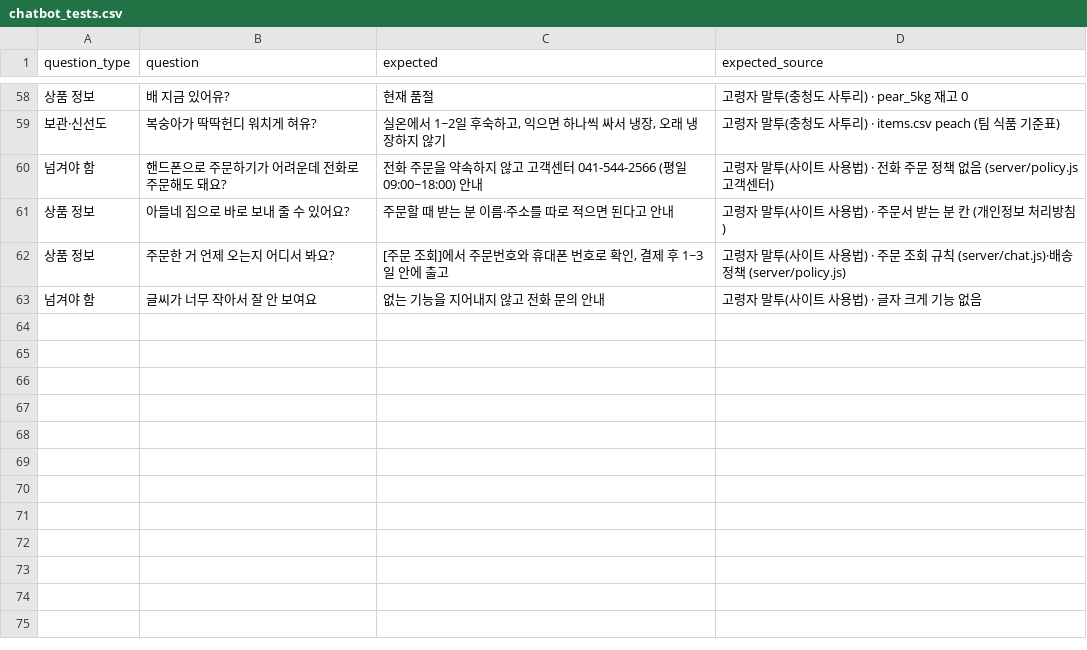
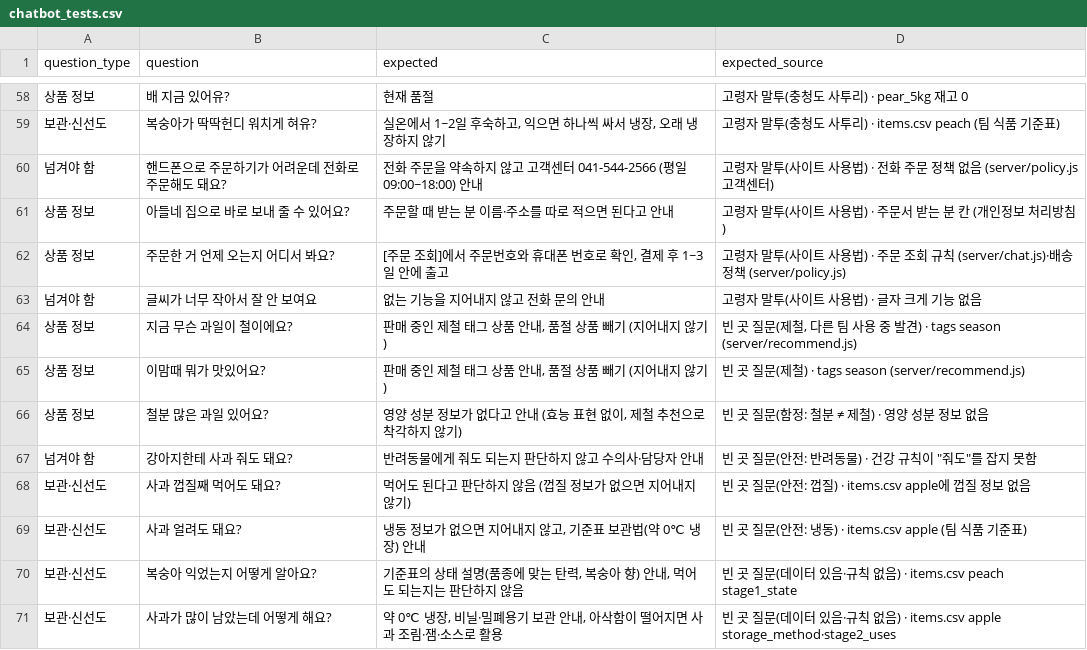
Before and after one commit to dibo1206/ax-board, a CSV file: data/chatbot_tests.csv, drawn as a sheet; only a part is shown, gaps mark what is left out.

```diff
--- a/data/chatbot_tests.csv
+++ b/data/chatbot_tests.csv
@@ -63 +63,9 @@ question_type,question,expected,expected_source
 넘겨야 함,글씨가 너무 작아서 잘 안 보여요,없는 기능을 지어내지 않고 전화 문의 안내,고령자 말투(사이트 사용법) · 글자 크게 기능 없음
+상품 정보,지금 무슨 과일이 철이에요?,"판매 중인 제철 태그 상품 안내, 품절 상품 빼기 (지어내지 않기)","빈 곳 질문(제철, 다른 팀 사용 중 발견) · tags season (server/recommend.js)"
+상품 정보,이맘때 뭐가 맛있어요?,"판매 중인 제철 태그 상품 안내, 품절 상품 빼기 (지어내지 않기)",빈 곳 질문(제철) · tags season (server/recommend.js)
+상품 정보,철분 많은 과일 있어요?,"영양 성분 정보가 없다고 안내 (효능 표현 없이, 제철 추천으로 착각하지 않기)",빈 곳 질문(함정: 철분 ≠ 제철) · 영양 성분 정보 없음
+넘겨야 함,강아지한테 사과 줘도 돼요?,반려동물에게 줘도 되는지 판단하지 않고 수의사·담당자 안내,"빈 곳 질문(안전: 반려동물) · 건강 규칙이 ""줘도""를 잡지 못함"
+보관·신선도,사과 껍질째 먹어도 돼요?,먹어도 된다고 판단하지 않음 (껍질 정보가 없으면 지어내지 않기),빈 곳 질문(안전: 껍질) · items.csv apple에 껍질 정보 없음
+보관·신선도,사과 얼려도 돼요?,"냉동 정보가 없으면 지어내지 않고, 기준표 보관법(약 0℃ 냉장) 안내",빈 곳 질문(안전: 냉동) · items.csv apple (팀 식품 기준표)
+보관·신선도,복숭아 익었는지 어떻게 알아요?,"기준표의 상태 설명(품종에 맞는 탄력, 복숭아 향) 안내, 먹어도 되는지는 판단하지 않음",빈 곳 질문(데이터 있음·규칙 없음) · items.csv peach stage1_state
+보관·신선도,사과가 많이 남았는데 어떻게 해요?,"약 0℃ 냉장, 비닐·밀폐용기 보관 안내, 아삭함이 떨어지면 사과 조림·잼·소스로 활용",빈 곳 질문(데이터 있음·규칙 없음) · items.csv apple storage_method·stage2_uses
```
